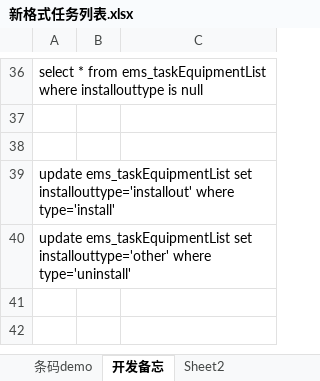
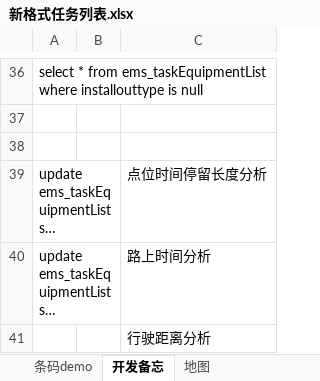
Before and after one commit to mawujun1234/leon1.0, an Excel workbook: ems/document/新格式任务列表.xlsx, sheet 开发备忘, drawn as a sheet; only a part is shown, gaps mark what is left out; long unchanged cells end in …; values as stored, in another font and other column widths than the file's, no borders; the diff names each change by its address in the sheet, - before the commit and + after, or states it on an @@ line.

```diff
--- a/ems/document/新格式任务列表.xlsx (sheet 开发备忘)
+++ b/ems/document/新格式任务列表.xlsx (sheet 开发备忘)
-sheet tab: Sheet2
+sheet tab: 地图
-C39: (empty)
+C39: 点位时间停留长度分析
-C40: (empty)
+C40: 路上时间分析
+row 41:  |  | 行驶距离分析
```
Also changed, not shown: sheet 地图, sheet 未完成任务, sheet 完成任务, 14 other files.
